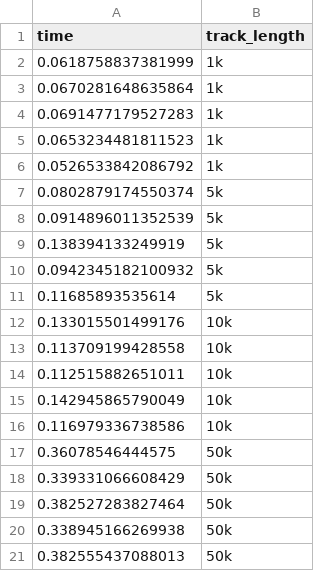
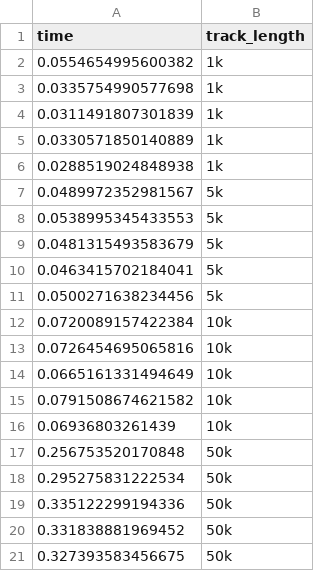
Before and after one commit to joshcullen/bayesmove_method_comparison, a CSV file: data/LDA_elapsed_time_weird.csv, drawn as a sheet.

```diff
--- a/data/LDA_elapsed_time_weird.csv
+++ b/data/LDA_elapsed_time_weird.csv
@@ -1,21 +1,21 @@
 "time","track_length"
-0.0618758837381999,"1k"
-0.0670281648635864,"1k"
-0.0691477179527283,"1k"
-0.0653234481811523,"1k"
-0.0526533842086792,"1k"
-0.0802879174550374,"5k"
-0.0914896011352539,"5k"
-0.138394133249919,"5k"
-0.0942345182100932,"5k"
-0.11685893535614,"5k"
-0.133015501499176,"10k"
-0.113709199428558,"10k"
-0.112515882651011,"10k"
-0.142945865790049,"10k"
-0.116979336738586,"10k"
-0.36078546444575,"50k"
-0.339331066608429,"50k"
-0.382527283827464,"50k"
-0.338945166269938,"50k"
-0.382555437088013,"50k"
+0.0554654995600382,"1k"
+0.0335754990577698,"1k"
+0.0311491807301839,"1k"
+0.0330571850140889,"1k"
+0.0288519024848938,"1k"
+0.0489972352981567,"5k"
+0.0538995345433553,"5k"
+0.0481315493583679,"5k"
+0.0463415702184041,"5k"
+0.0500271638234456,"5k"
+0.0720089157422384,"10k"
+0.0726454695065816,"10k"
+0.0665161331494649,"10k"
+0.0791508674621582,"10k"
+0.06936803261439,"10k"
+0.256753520170848,"50k"
+0.295275831222534,"50k"
+0.335122299194336,"50k"
+0.331838881969452,"50k"
+0.327393583456675,"50k"
```
Also changed, not shown: data/Bayesian_allbreakpts_parametric.csv, data/Bayesian_allbreakpts_weird.csv, 14 other files.
